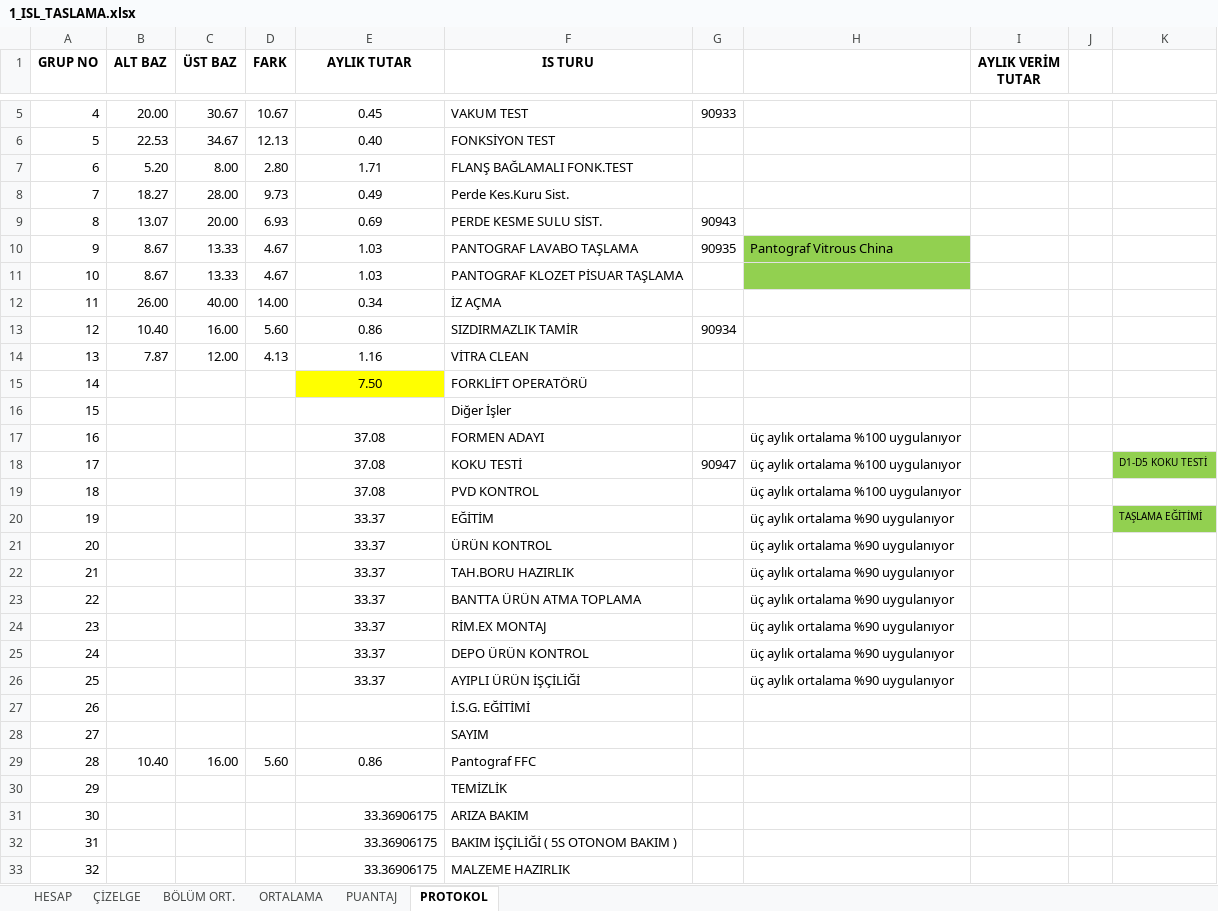
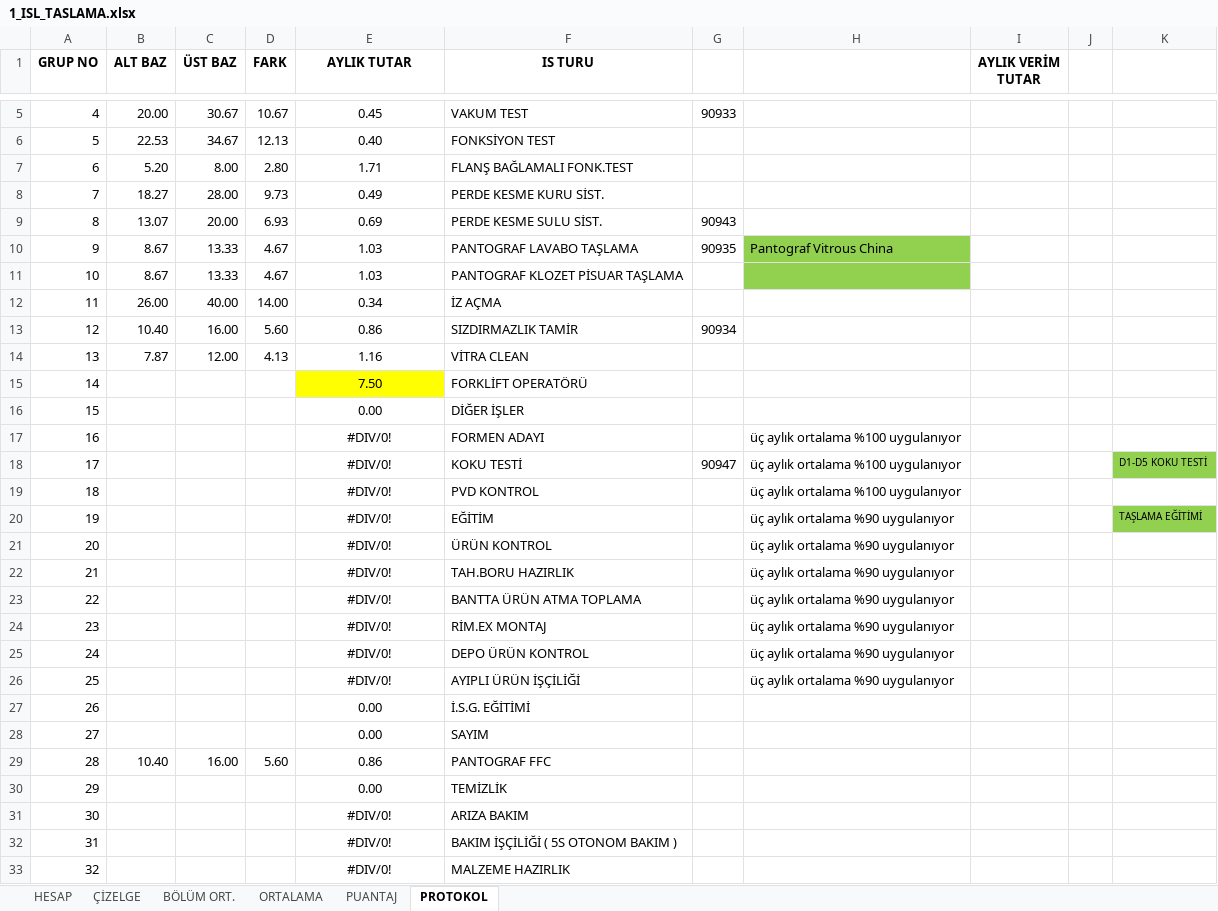
Before and after one commit to sarican12/Akord_Taslama, an Excel workbook: Config_and_Inputs/1_ISL_TASLAMA.xlsx, sheet PROTOKOL, drawn as a sheet; only a part is shown, gaps mark what is left out; values as stored, in another font and other column widths than the file's, no borders; 1 other sheet too large or unreadable and not compared; the diff names each change by its address in the sheet, - before the commit and + after, or states it on an @@ line.

```diff
--- a/Config_and_Inputs/1_ISL_TASLAMA.xlsx (sheet PROTOKOL)
+++ b/Config_and_Inputs/1_ISL_TASLAMA.xlsx (sheet PROTOKOL)
-F8 (IS TURU): Perde Kes.Kuru Sist.
+F8 (IS TURU): PERDE KESME KURU SİST.
-E16 (AYLIK TUTAR): (empty)
+E16 (AYLIK TUTAR): 0.00
-F16 (IS TURU): Diğer İşler
+F16 (IS TURU): DİĞER İŞLER
-E17:E19 (AYLIK TUTAR): 37.08
+E17:E19 (AYLIK TUTAR): #DIV/0!
-E20:E26 (AYLIK TUTAR): 33.37
+E20:E26 (AYLIK TUTAR): #DIV/0!
-E27:E28 (AYLIK TUTAR): (empty)
+E27:E28 (AYLIK TUTAR): 0.00
-F29 (IS TURU): Pantograf FFC
+F29 (IS TURU): PANTOGRAF FFC
-E30 (AYLIK TUTAR): (empty)
+E30 (AYLIK TUTAR): 0.00
-E31:E33 (AYLIK TUTAR): 33.36906175
+E31:E33 (AYLIK TUTAR): #DIV/0!
-E31:E33 alignment: right
+E31:E33 alignment: center
```
Also changed, not shown: sheet ORTALAMA, sheet BÖLÜM ORT., sheet ÇİZELGE, sheet PUANTAJ, charts or pictures, Config_and_Inputs/1_ISL_TASLAMA_PERSONEL_TAKIP.xlsx, Config_and_Inputs/2_ISL_TASLAMA.xlsx, 20 other files.
